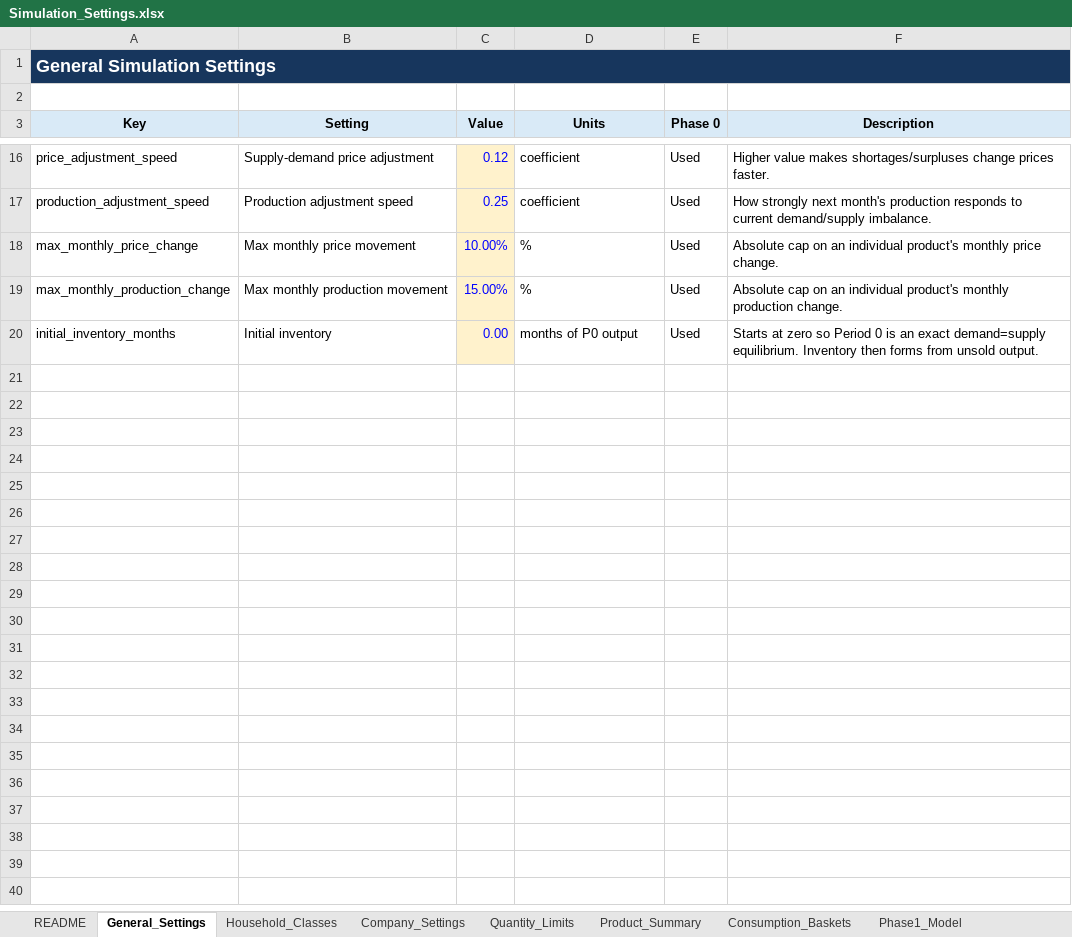
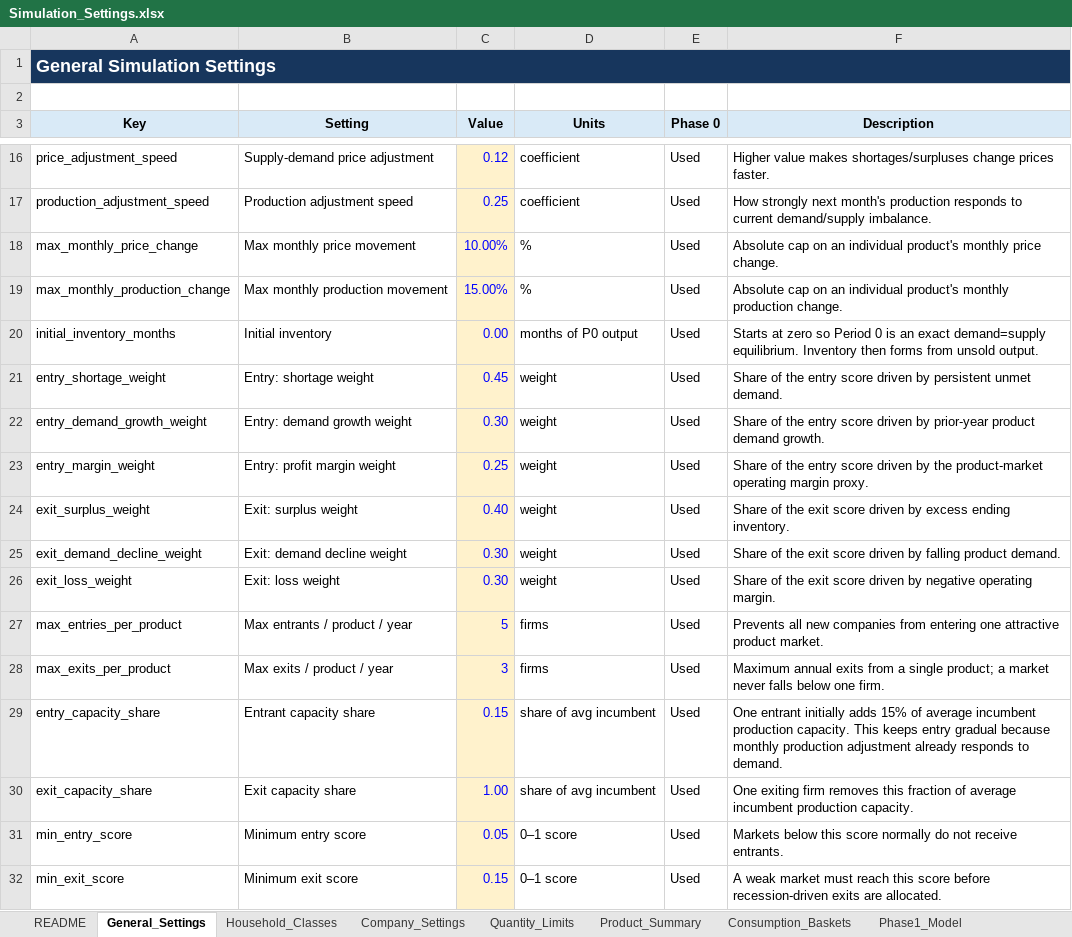
Before and after one commit to YuryDziatko/economic-market-simulator, an Excel workbook: data/Simulation_Settings.xlsx, sheet General_Settings, drawn as a sheet; only a part is shown, gaps mark what is left out; values as stored, in another font and other column widths than the file's, no borders; the diff names each change by its address in the sheet, - before the commit and + after, or states it on an @@ line.

Commit message:
Add intelligent company entry and exit

```diff
--- a/data/Simulation_Settings.xlsx (sheet General_Settings)
+++ b/data/Simulation_Settings.xlsx (sheet General_Settings)
+row 21: entry_shortage_weight | Entry: shortage weight | 0.45 | weight | Used | Share of the entry score driven by persistent unmet demand.
+row 22: entry_demand_growth_weight | Entry: demand growth weight | 0.30 | weight | Used | Share of the entry score driven by prior-year product demand growth.
+row 23: entry_margin_weight | Entry: profit margin weight | 0.25 | weight | Used | Share of the entry score driven by the product-market operating margin proxy.
+row 24: exit_surplus_weight | Exit: surplus weight | 0.40 | weight | Used | Share of the exit score driven by excess ending inventory.
+row 25: exit_demand_decline_weight | Exit: demand decline weight | 0.30 | weight | Used | Share of the exit score driven by falling product demand.
+row 26: exit_loss_weight | Exit: loss weight | 0.30 | weight | Used | Share of the exit score driven by negative operating margin.
+row 27: max_entries_per_product | Max entrants / product / year | 5 | firms | Used | Prevents all new companies from entering one attractive product market.
+row 28: max_exits_per_product | Max exits / product / year | 3 | firms | Used | Maximum annual exits from a single product; a market never falls below one firm.
+row 29: entry_capacity_share | Entrant capacity share | 0.15 | share of avg incumbent | Used | One entrant initially adds 15% of average incumbent production capacity. This keeps entry gradual because monthly production adjustment already responds to demand.
+row 30: exit_capacity_share | Exit capacity share | 1.00 | share of avg incumbent | Used | One exiting firm removes this fraction of average incumbent production capacity.
+row 31: min_entry_score | Minimum entry score | 0.05 | 0–1 score | Used | Markets below this score normally do not receive entrants.
+row 32: min_exit_score | Minimum exit score | 0.15 | 0–1 score | Used | A weak market must reach this score before recession-driven exits are allocated.
```
Also changed, not shown: other sheet tabs, 10 other files.
